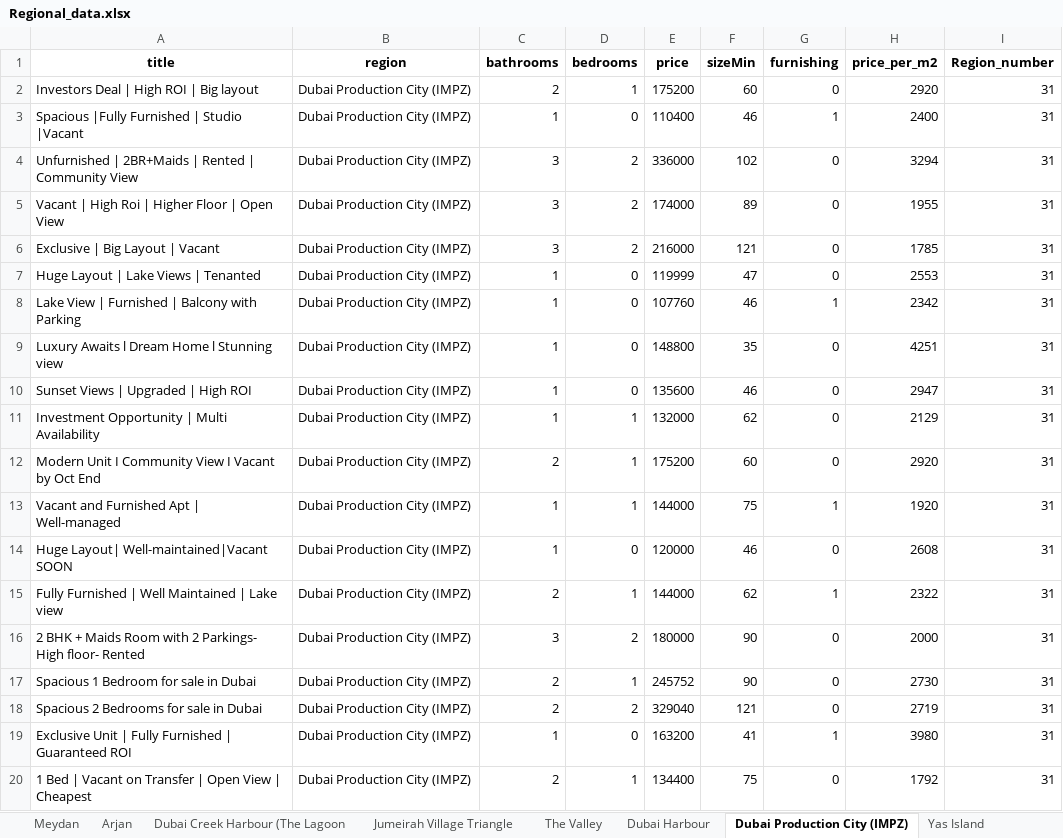
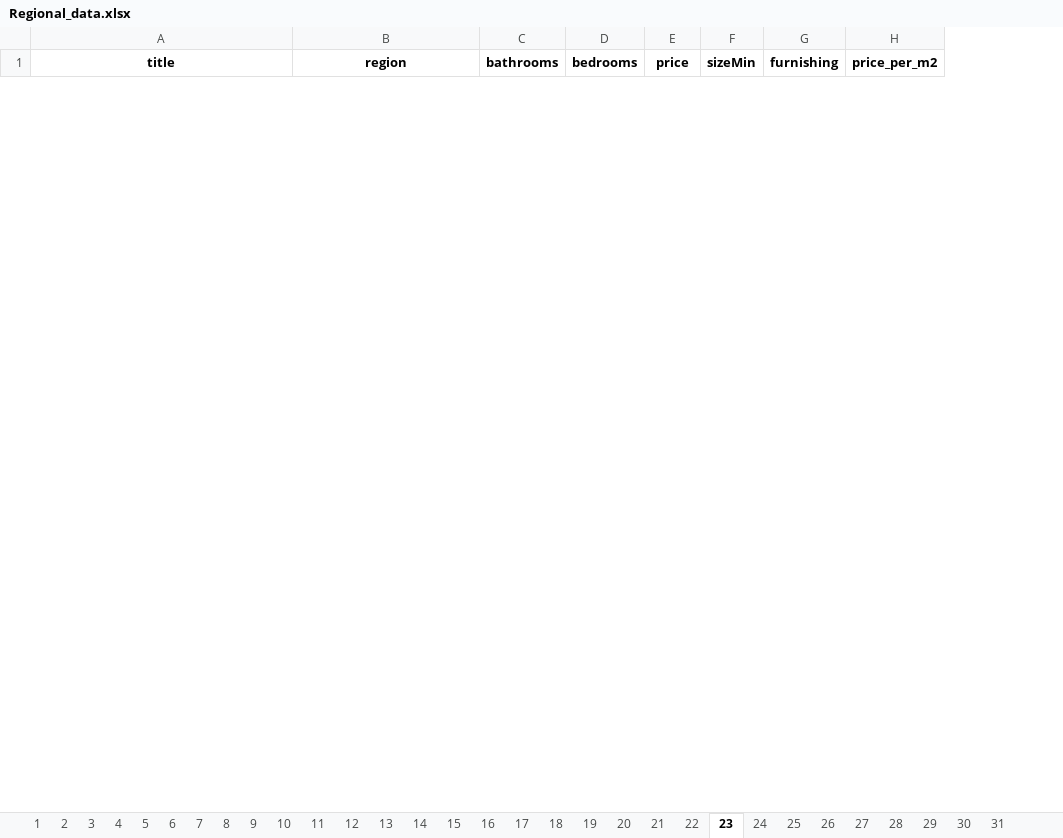
Before and after one commit to nikogian/data_analysis, an Excel workbook: Regional_data.xlsx, sheet 23, drawn as a sheet; only a part is shown; values as stored, in another font and other column widths than the file's, no borders; removed rows and columns are numbered as before the commit, all else as after; the diff covers the shown part only; the diff names each change by its address in the sheet, - before the commit and + after, or states it on an @@ line.

```diff
--- a/Regional_data.xlsx (sheet 23)
+++ b/Regional_data.xlsx (sheet 23)
-sheet tab: Meydan
+sheet tab: 17
-sheet tab: Arjan
+sheet tab: 18
-sheet tab: Dubai Creek Harbour (The Lagoon
+sheet tab: 19
-sheet tab: Jumeirah Village Triangle
+sheet tab: 20
-sheet tab: The Valley
+sheet tab: 21
-sheet tab: Dubai Harbour
+sheet tab: 22
-sheet tab: Dubai Production City (IMPZ)
+sheet tab: 23
-sheet tab: Yas Island
+sheet tab: 24
-column I (Region_number), empty
-row 2: Investors Deal | High ROI | Big layout | Dubai Production City (IMPZ) | 2 | 1 | 175200 | 60 | 0 | 2920 | 31
-row 3: Spacious |Fully Furnished | Studio |Vacant | Dubai Production City (IMPZ) | 1 | 0 | 110400 | 46 | 1 | 2400 | 31
-row 4: Unfurnished | 2BR+Maids | Rented | Community View | Dubai Production City (IMPZ) | 3 | 2 | 336000 | 102 | 0 | 3294 | 31
-row 5: Vacant | High Roi | Higher Floor | Open View | Dubai Production City (IMPZ) | 3 | 2 | 174000 | 89 | 0 | 1955 | 31
-row 6: Exclusive | Big Layout | Vacant | Dubai Production City (IMPZ) | 3 | 2 | 216000 | 121 | 0 | 1785 | 31
-row 7: Huge Layout | Lake Views | Tenanted | Dubai Production City (IMPZ) | 1 | 0 | 119999 | 47 | 0 | 2553 | 31
-row 8: Lake View | Furnished | Balcony with Parking | Dubai Production City (IMPZ) | 1 | 0 | 107760 | 46 | 1 | 2342 | 31
-row 9: Luxury Awaits l Dream Home l Stunning view | Dubai Production City (IMPZ) | 1 | 0 | 148800 | 35 | 0 | 4251 | 31
-row 10: Sunset Views | Upgraded | High ROI | Dubai Production City (IMPZ) | 1 | 0 | 135600 | 46 | 0 | 2947 | 31
-row 11: Investment Opportunity | Multi Availability | Dubai Production City (IMPZ) | 1 | 1 | 132000 | 62 | 0 | 2129 | 31
-row 12: Modern Unit I Community View I Vacant by Oct End | Dubai Production City (IMPZ) | 2 | 1 | 175200 | 60 | 0 | 2920 | 31
-row 13: Vacant and Furnished Apt | Well-managed | Dubai Production City (IMPZ) | 1 | 1 | 144000 | 75 | 1 | 1920 | 31
-row 14: Huge Layout| Well-maintained|Vacant SOON | Dubai Production City (IMPZ) | 1 | 0 | 120000 | 46 | 0 | 2608 | 31
-row 15: Fully Furnished | Well Maintained | Lake view | Dubai Production City (IMPZ) | 2 | 1 | 144000 | 62 | 1 | 2322 | 31
-row 16: 2 BHK + Maids Room with 2 Parkings- High floor- Rented | Dubai Production City (IMPZ) | 3 | 2 | 180000 | 90 | 0 | 2000 | 31
-row 17: Spacious 1 Bedroom for sale in Dubai | Dubai Production City (IMPZ) | 2 | 1 | 245752 | 90 | 0 | 2730 | 31
-row 18: Spacious 2 Bedrooms for sale in Dubai | Dubai Production City (IMPZ) | 2 | 2 | 329040 | 121 | 0 | 2719 | 31
-row 19: Exclusive Unit | Fully Furnished | Guaranteed ROI | Dubai Production City (IMPZ) | 1 | 0 | 163200 | 41 | 1 | 3980 | 31
-row 20: 1 Bed | Vacant on Transfer | Open View | Cheapest | Dubai Production City (IMPZ) | 2 | 1 | 134400 | 75 | 0 | 1792 | 31
```
Also changed, not shown: 46 added rows and 11 removed rows elsewhere in this sheet, sheet 5, sheet 1, sheet 6, sheet 10, sheet 13, sheet 3, 24 more sheets, other sheet tabs, 5 other files.
